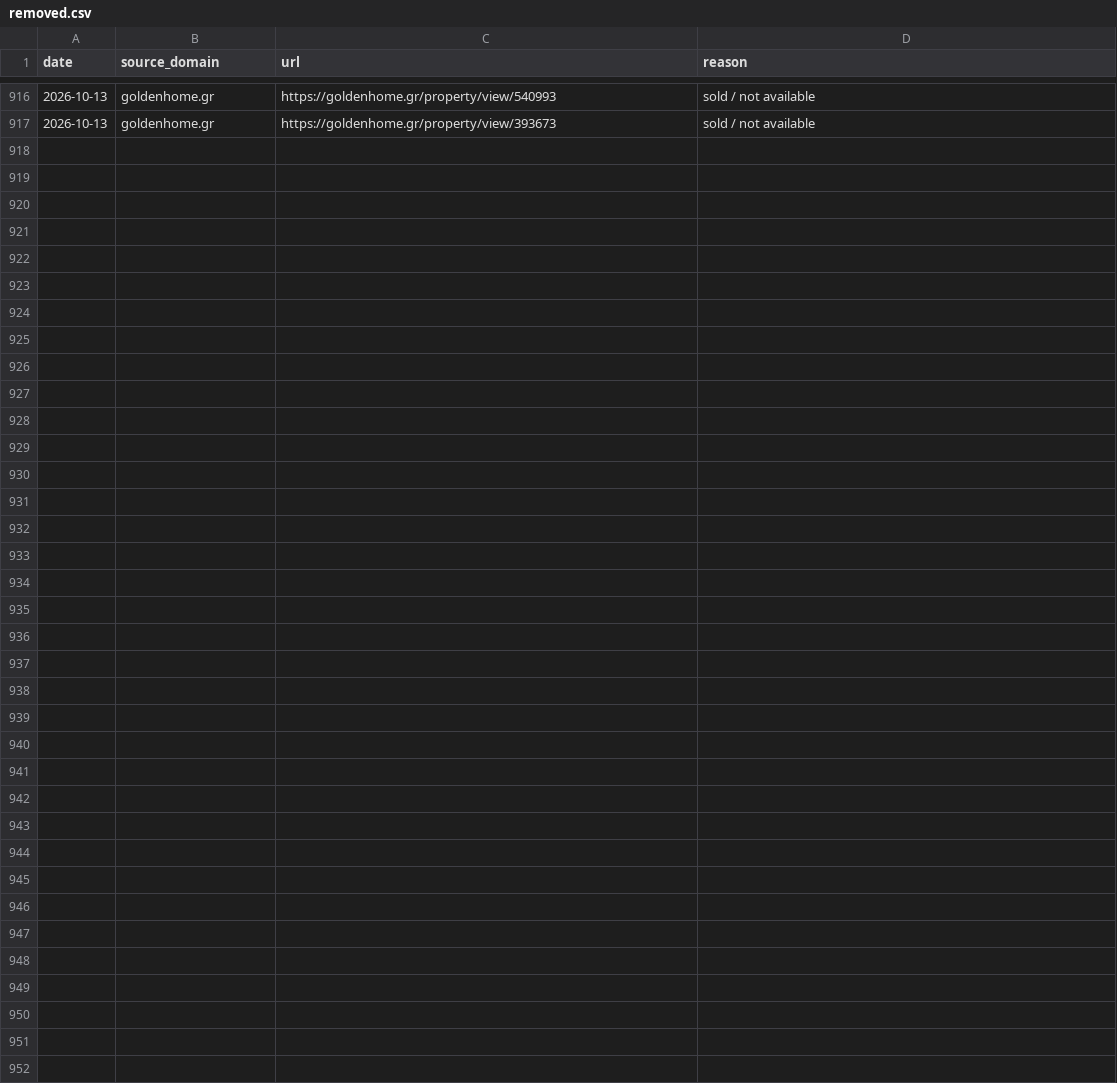
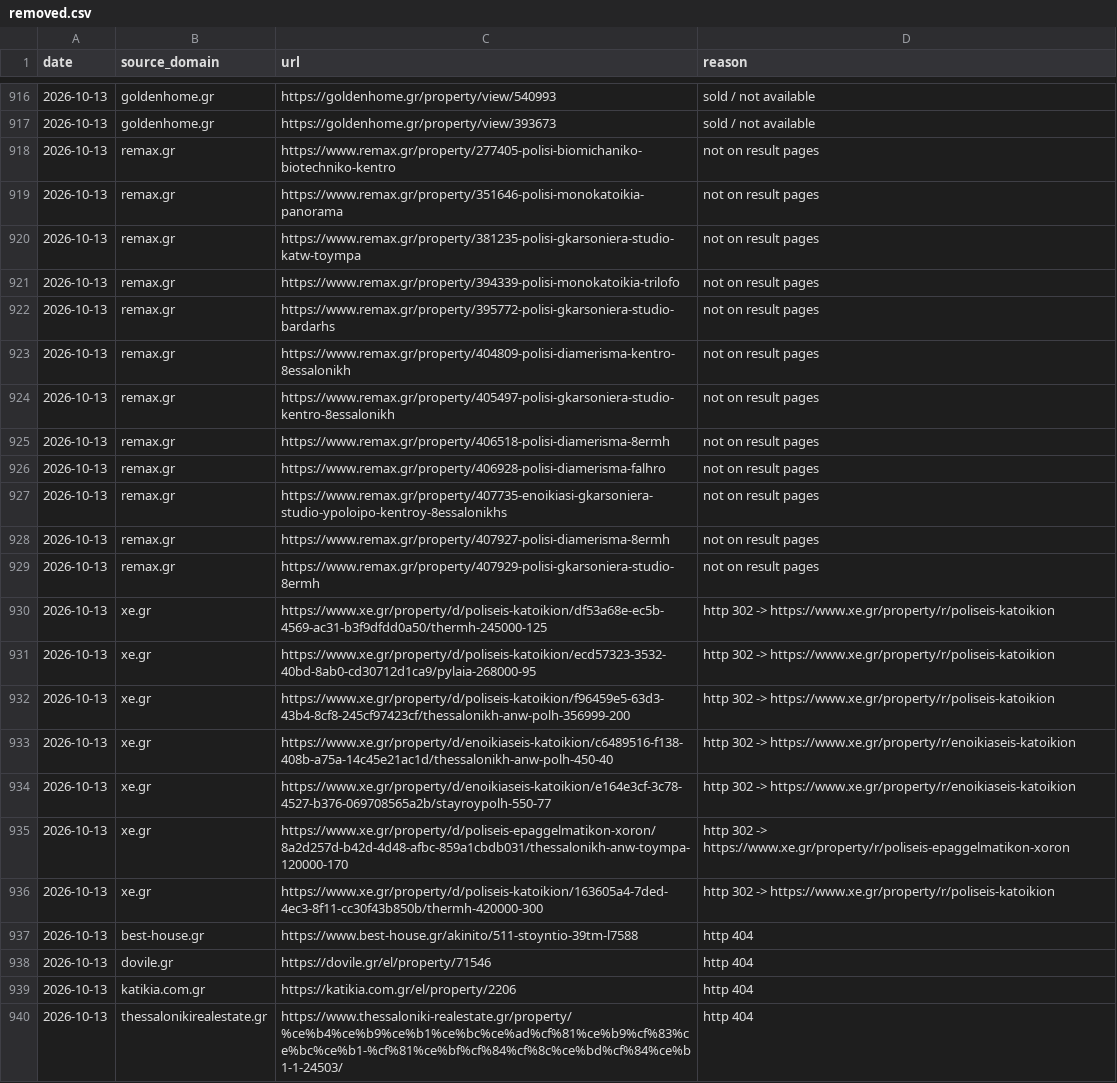
Before and after one commit to jenyshir-eng/Greece-real-estate, a CSV file: data/listings/removed.csv, drawn as a sheet; only a part is shown, gaps mark what is left out.

Commit message:
Update 2026-10-13 17:30 (Thessaloniki): 470 new listings

```diff
--- a/data/listings/removed.csv
+++ b/data/listings/removed.csv
@@ -917 +917,24 @@ date,source_domain,url,reason
 2026-10-13,goldenhome.gr,https://goldenhome.gr/property/view/393673,sold / not available
+2026-10-13,remax.gr,https://www.remax.gr/property/277405-polisi-biomichaniko-biotechniko-kentro,not on result pages
+2026-10-13,remax.gr,https://www.remax.gr/property/351646-polisi-monokatoikia-panorama,not on result pages
+2026-10-13,remax.gr,https://www.remax.gr/property/381235-polisi-gkarsoniera-studio-katw-toympa,not on result pages
+2026-10-13,remax.gr,https://www.remax.gr/property/394339-polisi-monokatoikia-trilofo,not on result pages
+2026-10-13,remax.gr,https://www.remax.gr/property/395772-polisi-gkarsoniera-studio-bardarhs,not on result pages
+2026-10-13,remax.gr,https://www.remax.gr/property/404809-polisi-diamerisma-kentro-8essalonikh,not on result pages
+2026-10-13,remax.gr,https://www.remax.gr/property/405497-polisi-gkarsoniera-studio-kentro-8essalonikh,not on result pages
+2026-10-13,remax.gr,https://www.remax.gr/property/406518-polisi-diamerisma-8ermh,not on result pages
+2026-10-13,remax.gr,https://www.remax.gr/property/406928-polisi-diamerisma-falhro,not on result pages
+2026-10-13,remax.gr,https://www.remax.gr/property/407735-enoikiasi-gkarsoniera-studio-ypoloipo-kentroy-8essalonikhs,not on result pages
+2026-10-13,remax.gr,https://www.remax.gr/property/407927-polisi-diamerisma-8ermh,not on result pages
+2026-10-13,remax.gr,https://www.remax.gr/property/407929-polisi-gkarsoniera-studio-8ermh,not on result pages
+2026-10-13,xe.gr,https://www.xe.gr/property/d/poliseis-katoikion/df53a68e-ec5b-4569-ac31-b3f9dfdd0a50/thermh-245000-125,http 302 -> https://www.xe.gr/property/r/poliseis-katoikion
+2026-10-13,xe.gr,https://www.xe.gr/property/d/poliseis-katoikion/ecd57323-3532-40bd-8ab0-cd30712d1ca9/pylaia-268000-95,http 302 -> https://www.xe.gr/property/r/poliseis-katoikion
+2026-10-13,xe.gr,https://www.xe.gr/property/d/poliseis-katoikion/f96459e5-63d3-43b4-8cf8-245cf97423cf/thessalonikh-anw-polh-356999-200,http 302 -> https://www.xe.gr/property/r/poliseis-katoikion
+2026-10-13,xe.gr,https://www.xe.gr/property/d/enoikiaseis-katoikion/c6489516-f138-408b-a75a-14c45e21ac1d/thessalonikh-anw-polh-450-40,http 302 -> https://www.xe.gr/property/r/enoikiaseis-katoikion
+2026-10-13,xe.gr,https://www.xe.gr/property/d/enoikiaseis-katoikion/e164e3cf-3c78-4527-b376-069708565a2b/stayroypolh-550-77,http 302 -> https://www.xe.gr/property/r/enoikiaseis-katoikion
+2026-10-13,xe.gr,https://www.xe.gr/property/d/poliseis-epaggelmatikon-xoron/8a2d257d-b42d-4d48-afbc-859a1cbdb031/thessalonikh-anw-toympa-120000-170,http 302 -> https://www.xe.gr/property/r/poliseis-epaggelmatikon-xoron
+2026-10-13,xe.gr,https://www.xe.gr/property/d/poliseis-katoikion/163605a4-7ded-4ec3-8f11-cc30f43b850b/thermh-420000-300,http 302 -> https://www.xe.gr/property/r/poliseis-katoikion
+2026-10-13,best-house.gr,https://www.best-house.gr/akinito/511-stoyntio-39tm-l7588,http 404
+2026-10-13,dovile.gr,https://dovile.gr/el/property/71546,http 404
+2026-10-13,katikia.com.gr,https://katikia.com.gr/el/property/2206,http 404
+2026-10-13,thessalonikirealestate.gr,https://www.thessaloniki-realestate.gr/property/%ce%b4%ce%b9%ce%b1%ce%bc%ce%ad%cf%81%ce%b9%cf%83%ce%bc%ce%b1-%cf%81%ce%bf%cf%84%cf%8c%ce%bd%cf%84%ce%b1-1-24503/,http 404
```
Also changed, not shown: data/listings/collect_report.csv, data/listings/district_hints.csv, 13 other files.
